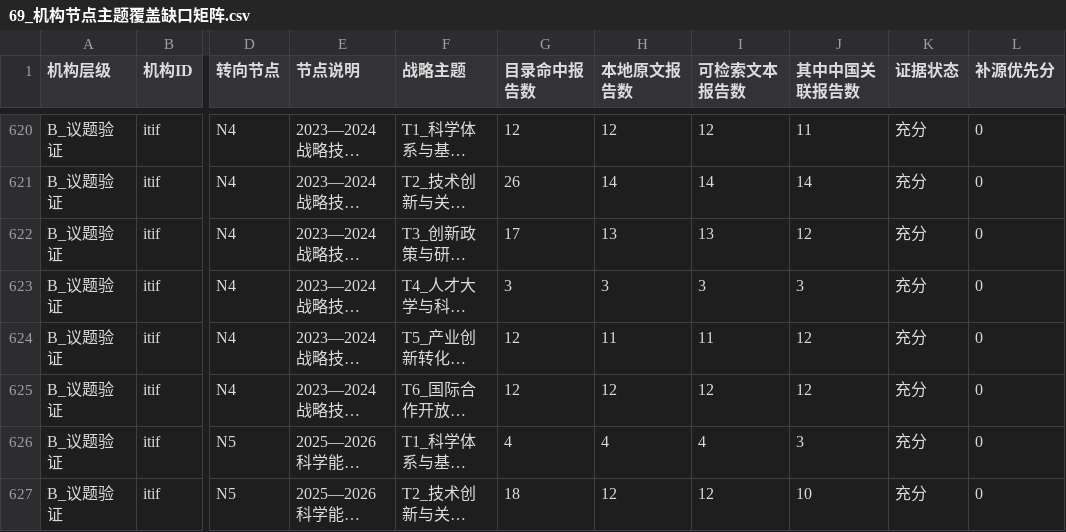
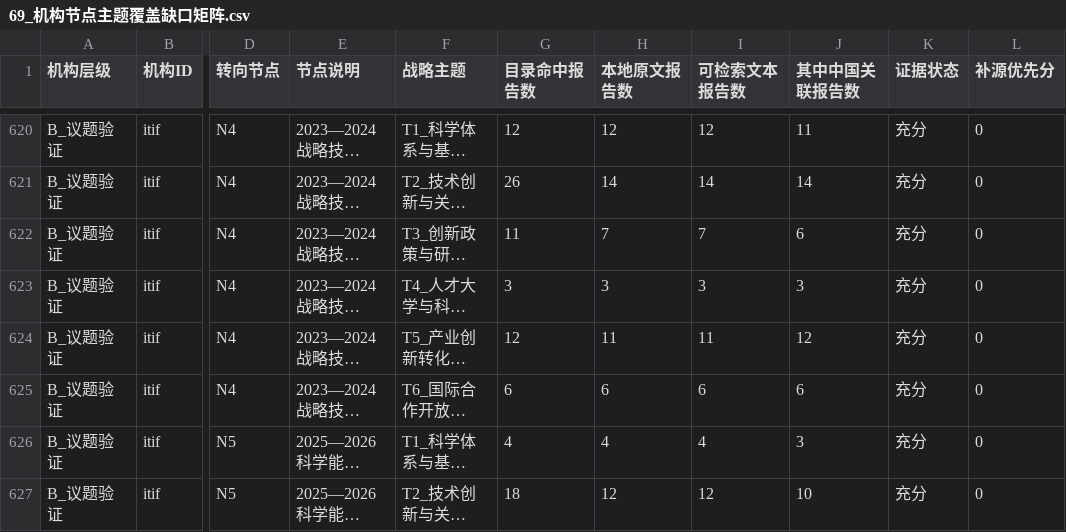
Before and after one commit to zhonghuaongteng/thinktank-report-archive, a CSV file: 国际主要科技智库观点演变_研判/69_机构节点主题覆盖缺口矩阵.csv, drawn as a sheet; only a part is shown, gaps mark what is left out; long unchanged cells end in …; the diff names each change by its address in the sheet, - before the commit and + after, or states it on an @@ line.

```diff
--- a/国际主要科技智库观点演变_研判/69_机构节点主题覆盖缺口矩阵.csv
+++ b/国际主要科技智库观点演变_研判/69_机构节点主题覆盖缺口矩阵.csv
-G622 (目录命中报告数): 17
+G622 (目录命中报告数): 11
-H622 (本地原文报告数): 13
+H622 (本地原文报告数): 7
-I622 (可检索文本报告数): 13
+I622 (可检索文本报告数): 7
-J622 (其中中国关联报告数): 12
+J622 (其中中国关联报告数): 6
-G625 (目录命中报告数): 12
+G625 (目录命中报告数): 6
-H625 (本地原文报告数): 12
+H625 (本地原文报告数): 6
-I625 (可检索文本报告数): 12
+I625 (可检索文本报告数): 6
-J625 (其中中国关联报告数): 12
+J625 (其中中国关联报告数): 6
```
Also changed, not shown: 国际主要科技智库观点演变_研判/79_ITIF中国先进产业创新系列轻量目录.csv, 25 other files.
